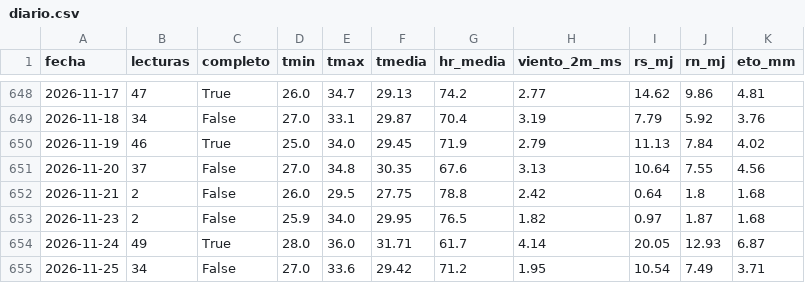
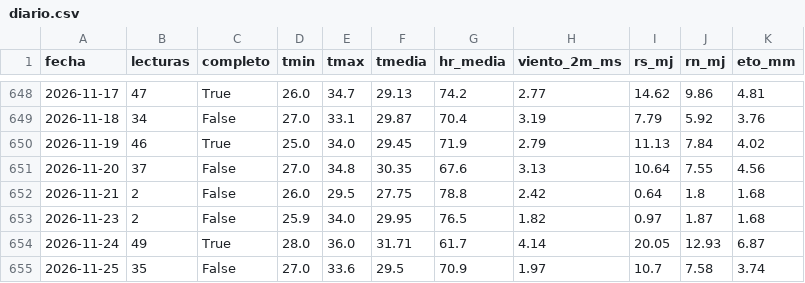
Before and after one commit to henryayalachully12-alt/cecasp, a CSV file: data/diario.csv, drawn as a sheet; only a part is shown, gaps mark what is left out.

Commit message:
Nuevas lecturas

```diff
--- a/data/diario.csv
+++ b/data/diario.csv
@@ -654,2 +654,2 @@ fecha,lecturas,completo,tmin,tmax,tmedia,hr_media,viento_2m_ms,rs_mj,rn_mj,eto_m
 2026-11-24,49,True,28.0,36.0,31.71,61.7,4.14,20.05,12.93,6.87
-2026-11-25,34,False,27.0,33.6,29.42,71.2,1.95,10.54,7.49,3.71
+2026-11-25,35,False,27.0,33.6,29.5,70.9,1.97,10.7,7.58,3.74
```
Also changed, not shown: data/etc_diaria.csv, 2 other files.
